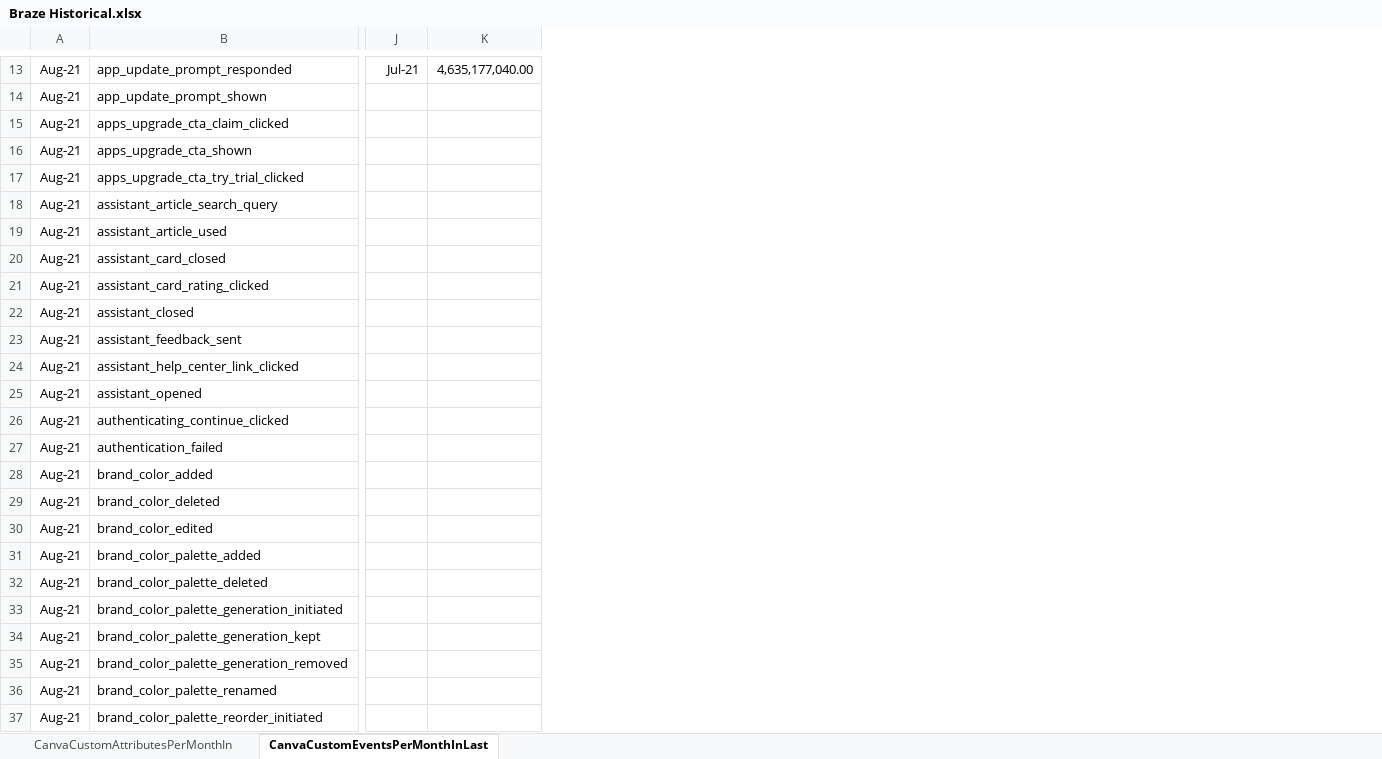
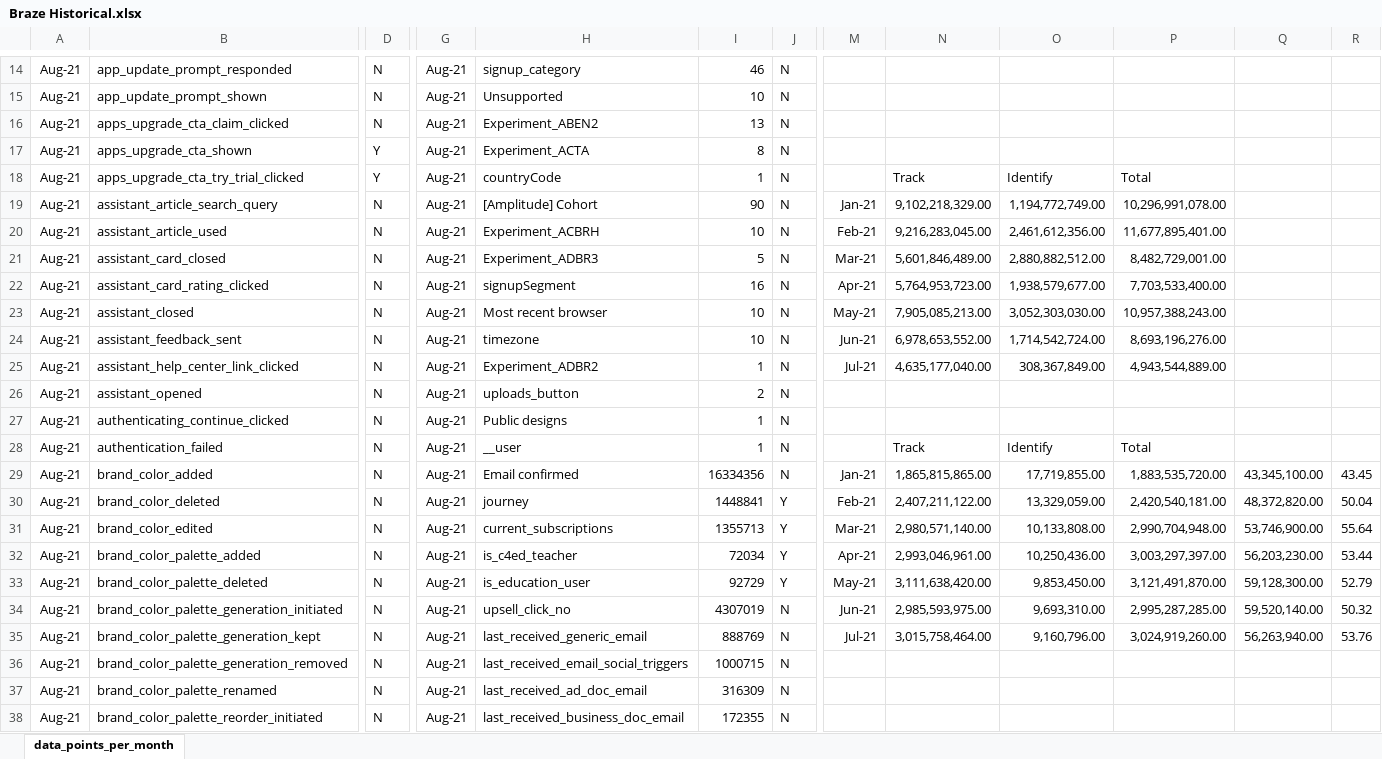
Before and after one commit to mcastino/adhoc-analysis, an Excel workbook: braze_data_consumption/CanvaEventAttributeData 2/Braze Historical.xlsx, sheet data_points_per_month, drawn as a sheet; only a part is shown, gaps mark what is left out; values as stored, in another font and other column widths than the file's, no borders; conditional formats not drawn; addresses are those after the commit; the diff covers the shown part only; the diff names each change by its address in the sheet, - before the commit and + after, or states it on an @@ line.

```diff
--- a/braze_data_consumption/CanvaEventAttributeData 2/Braze Historical.xlsx (sheet data_points_per_month)
+++ b/braze_data_consumption/CanvaEventAttributeData 2/Braze Historical.xlsx (sheet data_points_per_month)
-sheet tab: CanvaCustomEventsPerMonthInLast
+sheet tab: data_points_per_month
-sheet tab: CanvaCustomAttributesPerMonthIn
+column D, rows 14-38: N | N | N | Y | Y | N | N | N | N | N | N | N | N | N | N | N | N | N | N | N | N | N | N | N | N
+column G, rows 14-38: all Aug-21
+column H, rows 14-38: signup_category | Unsupported | Experiment_ABEN2 | Experiment_ACTA | countryCode | [Amplitude] Cohort | Experiment_ACBRH | Experiment_ADBR3 | signupSegment | Most recent browser | timezone | Experiment_ADBR2 | uploads_button | Public designs | __user | Email confirmed | journey | current_subscriptions | is_c4ed_teacher | is_education_user | upsell_click_no | last_received_generic_email | last_received_email_social_triggers | last_received_ad_doc_email | last_received_business_doc_email
+column I, rows 14-38: 46 | 10 | 13 | 8 | 1 | 90 | 10 | 5 | 16 | 10 | 10 | 1 | 2 | 1 | 1 | 16334356 | 1448841 | 1355713 | 72034 | 92729 | 4307019 | 888769 | 1000715 | 316309 | 172355
+column J, rows 14-38: N | N | N | N | N | N | N | N | N | N | N | N | N | N | N | N | Y | Y | Y | Y | N | N | N | N | N
+column O, rows 18-35: Identify | 1,194,772,749.00 | 2,461,612,356.00 | 2,880,882,512.00 | 1,938,579,677.00 | 3,052,303,030.00 | 1,714,542,724.00 | 308,367,849.00 |  |  | Identify | 17,719,855.00 | 13,329,059.00 | 10,133,808.00 | 10,250,436.00 | 9,853,450.00 | 9,693,310.00 | 9,160,796.00
+column P, rows 18-35: Total | 10,296,991,078.00 | 11,677,895,401.00 | 8,482,729,001.00 | 7,703,533,400.00 | 10,957,388,243.00 | 8,693,196,276.00 | 4,943,544,889.00 |  |  | Total | 1,883,535,720.00 | 2,420,540,181.00 | 2,990,704,948.00 | 3,003,297,397.00 | 3,121,491,870.00 | 2,995,287,285.00 | 3,024,919,260.00
+column Q, rows 29-35: 43,345,100.00 | 48,372,820.00 | 53,746,900.00 | 56,203,230.00 | 59,128,300.00 | 59,520,140.00 | 56,263,940.00
+column R, rows 29-35: 43.45 | 50.04 | 55.64 | 53.44 | 52.79 | 50.32 | 53.76
-M14: Jul-21
+M14: (empty)
-N14: 4,635,177,040.00
+N14: (empty)
-N18: (empty)
+N18: Track
-M19: (empty)
+M19: Jan-21
-N19: (empty)
+N19: 9,102,218,329.00
-M20: (empty)
+M20: Feb-21
-N20: (empty)
+N20: 9,216,283,045.00
-M21: (empty)
+M21: Mar-21
-N21: (empty)
+N21: 5,601,846,489.00
-M22: (empty)
+M22: Apr-21
-N22: (empty)
+N22: 5,764,953,723.00
-M23: (empty)
+M23: May-21
-N23: (empty)
+N23: 7,905,085,213.00
-M24: (empty)
+M24: Jun-21
-N24: (empty)
+N24: 6,978,653,552.00
-M25: (empty)
+M25: Jul-21
-N25: (empty)
+N25: 4,635,177,040.00
-N28: (empty)
+N28: Track
-M29: (empty)
+M29: Jan-21
-N29: (empty)
+N29: 1,865,815,865.00
-M30: (empty)
+M30: Feb-21
-N30: (empty)
+N30: 2,407,211,122.00
-M31: (empty)
+M31: Mar-21
-N31: (empty)
+N31: 2,980,571,140.00
-M32: (empty)
+M32: Apr-21
-N32: (empty)
+N32: 2,993,046,961.00
-M33: (empty)
+M33: May-21
-N33: (empty)
+N33: 3,111,638,420.00
-M34: (empty)
+M34: Jun-21
-N34: (empty)
+N34: 2,985,593,975.00
-M35: (empty)
+M35: Jul-21
-N35: (empty)
+N35: 3,015,758,464.00
```
Also changed, not shown: 1 added row, 3 added columns, 2 removed columns and 13 edited cells elsewhere in this sheet.
